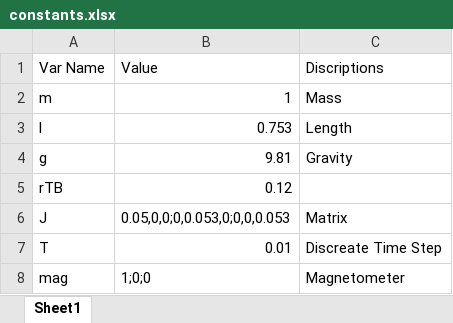
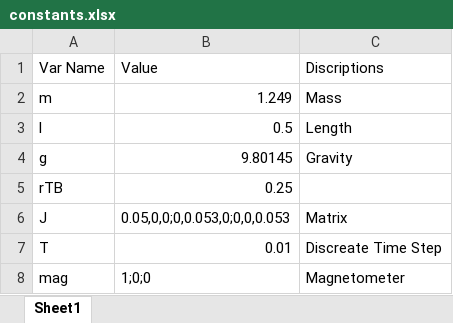
Before and after one commit to activecontrols/model2, an Excel workbook: Parameters/constants.xlsx, sheet Sheet1, drawn as a sheet; values as stored, in another font and other column widths than the file's, no borders; the diff names each change by its address in the sheet, - before the commit and + after, or states it on an @@ line.

```diff
--- a/Parameters/constants.xlsx (sheet Sheet1)
+++ b/Parameters/constants.xlsx (sheet Sheet1)
-B2: 1
+B2: 1.249
-B3: 0.753
+B3: 0.5
-B4: 9.81
+B4: 9.80145
-B5: 0.12
+B5: 0.25
```
Also changed, not shown: 41 other files.
